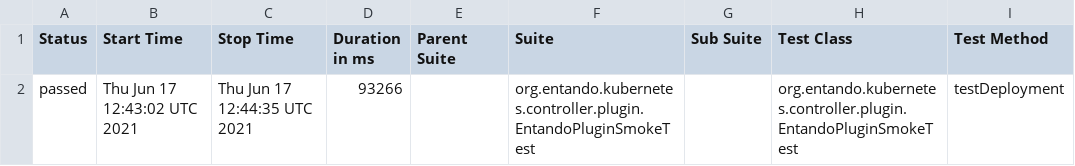
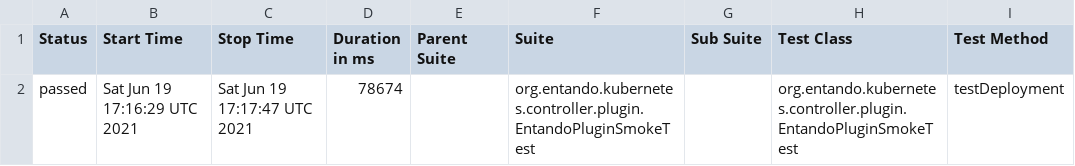
Before and after one commit to entando-k8s/devops-results-06-07-2021, a CSV file: entando-k8s-plugin-controller/PR-27/allure-smoke-reports/data/suites.csv, drawn as a sheet; only a part is shown; the diff names each change by its address in the sheet, - before the commit and + after, or states it on an @@ line.

Commit message:
Publishing files for path entando-k8s-plugin-controller/PR-27

```diff
--- a/entando-k8s-plugin-controller/PR-27/allure-smoke-reports/data/suites.csv
+++ b/entando-k8s-plugin-controller/PR-27/allure-smoke-reports/data/suites.csv
-B2 (Start Time): Thu Jun 17 12:43:02 UTC 2021
+B2 (Start Time): Sat Jun 19 17:16:29 UTC 2021
-C2 (Stop Time): Thu Jun 17 12:44:35 UTC 2021
+C2 (Stop Time): Sat Jun 19 17:17:47 UTC 2021
-D2 (Duration in ms): 93266
+D2 (Duration in ms): 78674
```
Also changed, not shown: 17 other files.
